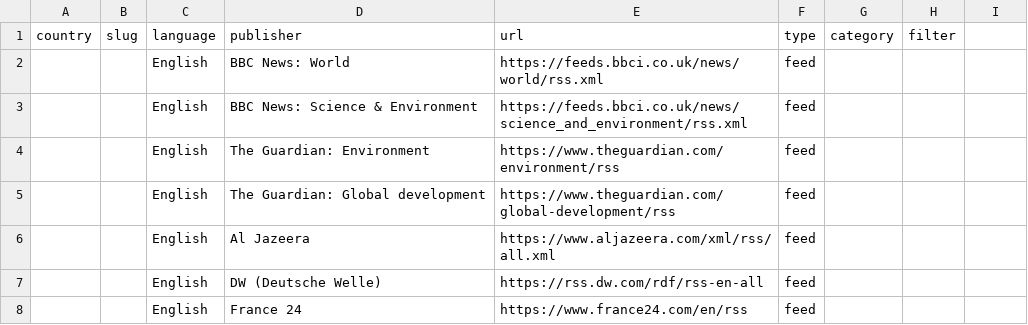
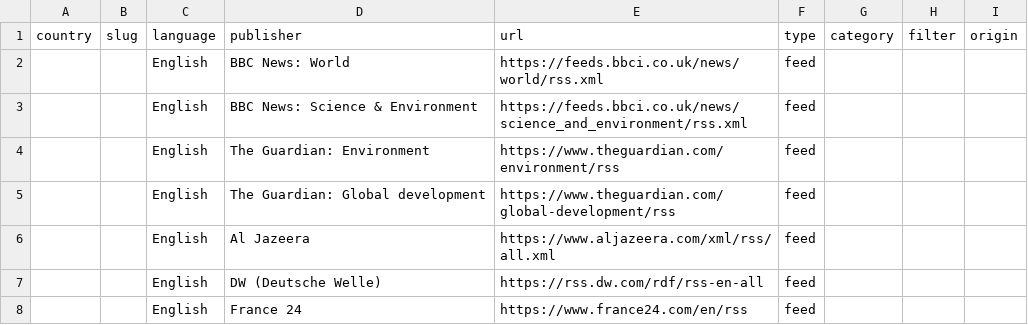
Before and after one commit to 3dworldfreenow/weather, a CSV file: weather_app/data/news_feeds.csv, drawn as a sheet; only a part is shown.

```diff
--- a/weather_app/data/news_feeds.csv
+++ b/weather_app/data/news_feeds.csv
@@ -1,2 +1,2 @@
-country,slug,language,publisher,url,type,category,filter
+country,slug,language,publisher,url,type,category,filter,origin
 ,,English,BBC News: World,https://feeds.bbci.co.uk/news/world/rss.xml,feed
```
Also changed, not shown: 8 other files.
